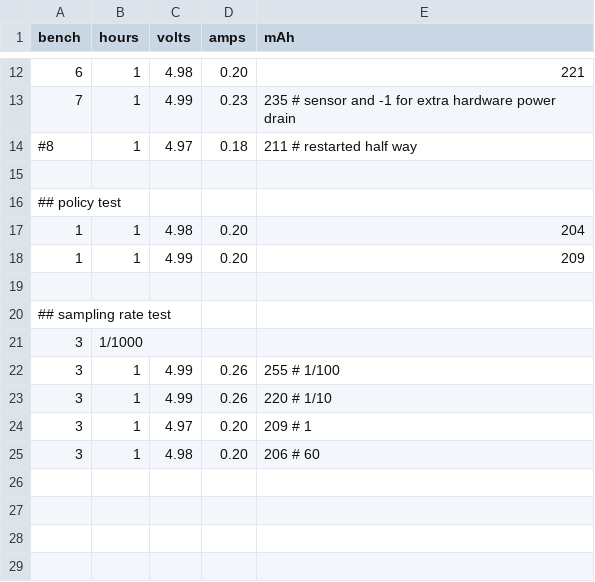
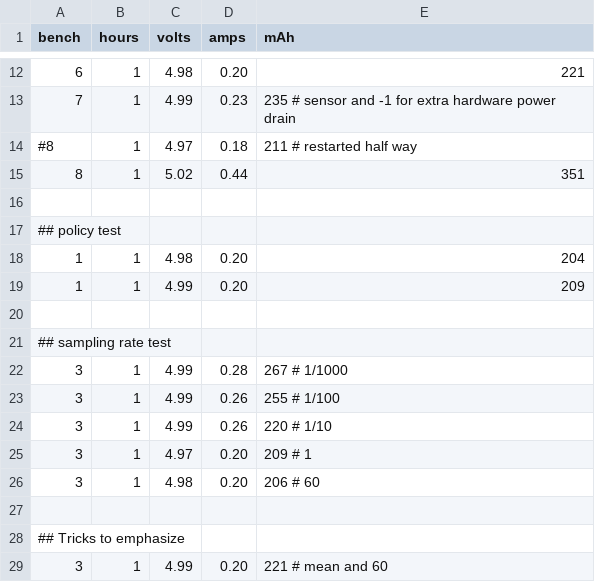
Before and after one commit to sa2257/orchards, a CSV file: results/bench.csv, drawn as a sheet; only a part is shown, gaps mark what is left out; removed rows and columns are numbered as before the commit, all else as after; the diff names each change by its address in the sheet, - before the commit and + after, or states it on an @@ line.

Commit message:
Add emphasis to apps for power differentiation

```diff
--- a/results/bench.csv
+++ b/results/bench.csv
+row 15: 8 | 1 | 5.02 | 0.44 | 351
-row 21: 3 | 1/1000
+row 22: 3 | 1 | 4.99 | 0.28 | 267 # 1/1000
+row 27: (empty)
+row 28: ## Tricks to emphasize
+row 29: 3 | 1 | 4.99 | 0.20 | 221 # mean and 60
```
Also changed, not shown: 7 other files.
